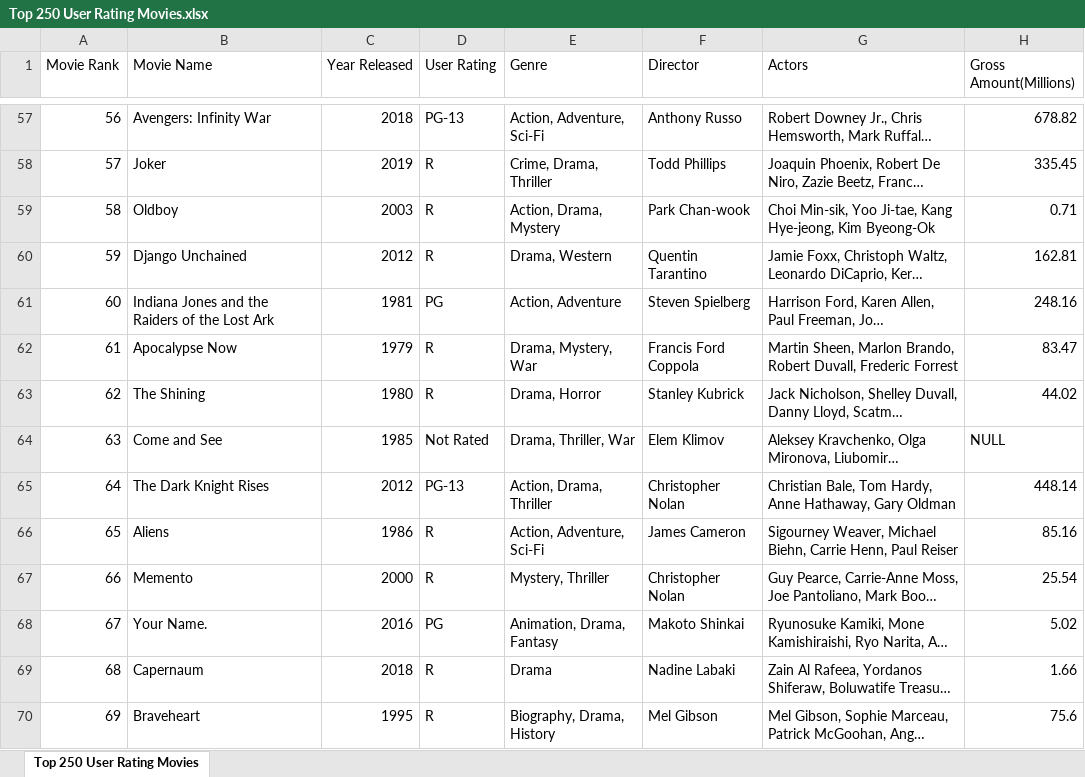
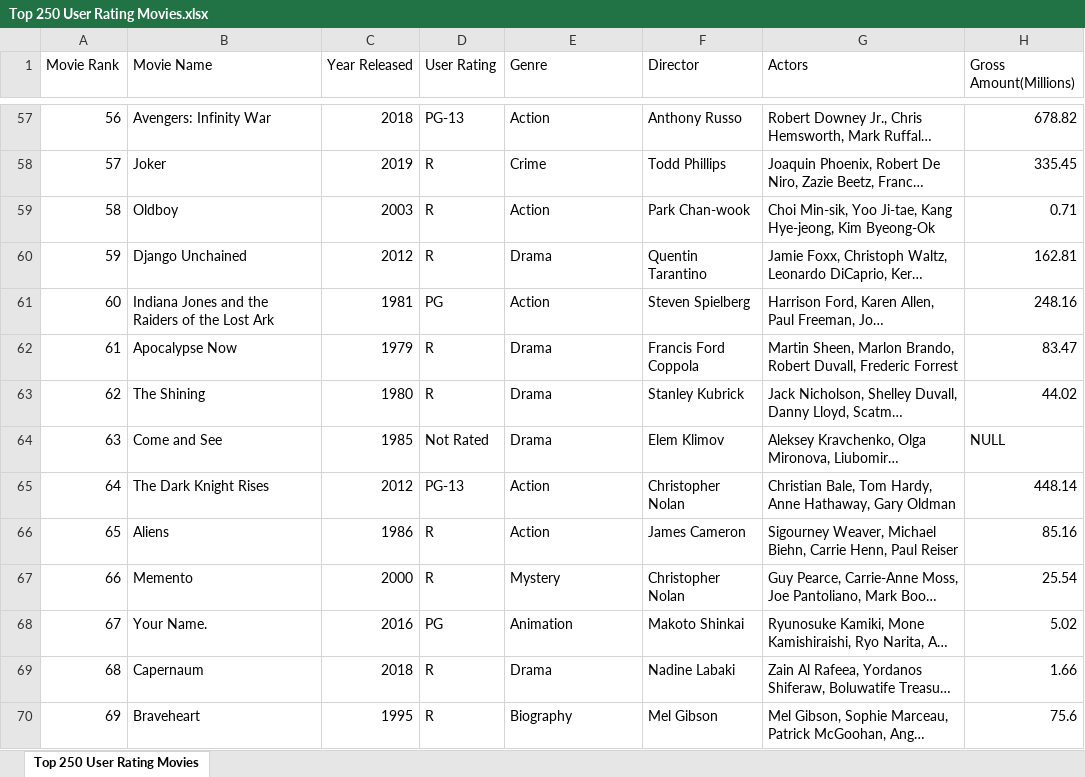
Before and after one commit to Robmanpacman/Movie-Anaylsis, an Excel workbook: Excel Files/Top 250 User Rating Movies.xlsx, sheet Top 250 User Rating Movies, drawn as a sheet; only a part is shown, gaps mark what is left out; long unchanged cells end in …; values as stored, in another font and other column widths than the file's, no borders; the diff covers the shown part only; the diff names each change by its address in the sheet, - before the commit and + after, or states it on an @@ line.

Commit message:
Update Top 250 User Rating Movies.xlsx

```diff
--- a/Excel Files/Top 250 User Rating Movies.xlsx (sheet Top 250 User Rating Movies)
+++ b/Excel Files/Top 250 User Rating Movies.xlsx (sheet Top 250 User Rating Movies)
-E57 (Genre): Action, Adventure, Sci-Fi
+E57 (Genre): Action
-E58 (Genre): Crime, Drama, Thriller
+E58 (Genre): Crime
-E59 (Genre): Action, Drama, Mystery
+E59 (Genre): Action
-E60 (Genre): Drama, Western
+E60 (Genre): Drama
-E61 (Genre): Action, Adventure
+E61 (Genre): Action
-E62 (Genre): Drama, Mystery, War
+E62 (Genre): Drama
-E63 (Genre): Drama, Horror
+E63 (Genre): Drama
-E64 (Genre): Drama, Thriller, War
+E64 (Genre): Drama
-E65 (Genre): Action, Drama, Thriller
+E65 (Genre): Action
-E66 (Genre): Action, Adventure, Sci-Fi
+E66 (Genre): Action
-E67 (Genre): Mystery, Thriller
+E67 (Genre): Mystery
-E68 (Genre): Animation, Drama, Fantasy
+E68 (Genre): Animation
-E70 (Genre): Biography, Drama, History
+E70 (Genre): Biography
```
Also changed, not shown: 215 edited cells elsewhere in this sheet.
